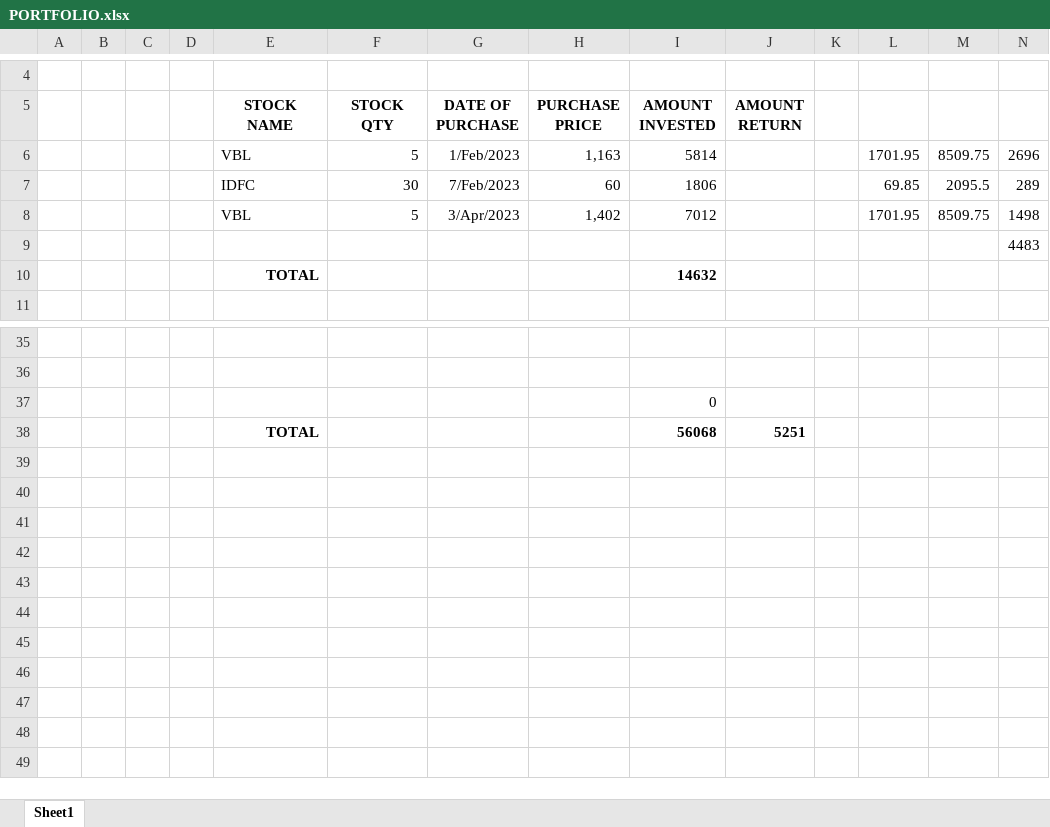
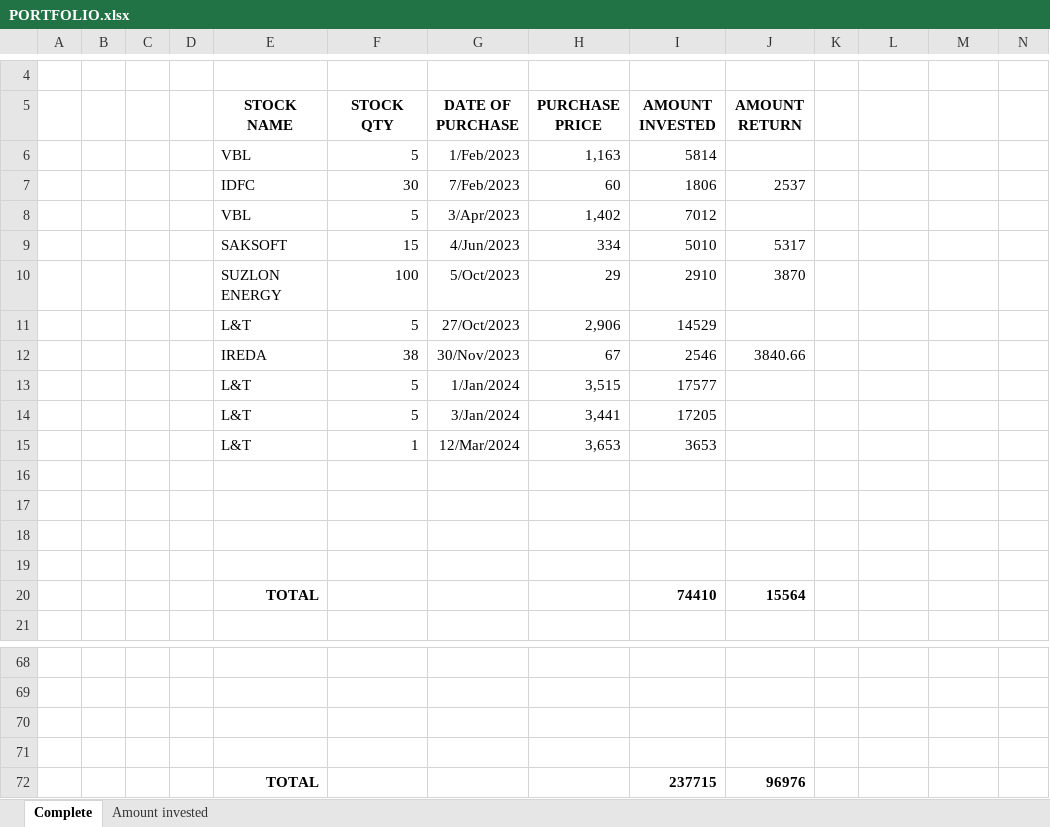
Before and after one commit to rayaran1000/Artificial-Business-Analyst-Database, an Excel workbook: PORTFOLIO.xlsx, sheet Complete, drawn as a sheet; only a part is shown, gaps mark what is left out; values as stored, in another font and other column widths than the file's, no borders; addresses are those after the commit; the diff covers the shown part only; the diff names each change by its address in the sheet, - before the commit and + after, or states it on an @@ line.

```diff
--- a/PORTFOLIO.xlsx (sheet Complete)
+++ b/PORTFOLIO.xlsx (sheet Complete)
-sheet tab: Sheet1
+sheet tab: Complete
+sheet tab: Amount invested
-L6: 1701.95
+L6: (empty)
-M6: 8509.75
+M6: (empty)
-N6: 2696
+N6: (empty)
-J7 (AMOUNT RETURN): (empty)
+J7 (AMOUNT RETURN): 2537
-L7: 69.85
+L7: (empty)
-M7: 2095.5
+M7: (empty)
-N7: 289
+N7: (empty)
-L8: 1701.95
+L8: (empty)
-M8: 8509.75
+M8: (empty)
-N8: 1498
+N8: (empty)
+row 9:  |  |  |  | SAKSOFT | 15 | 4/Jun/2023 | 334 | 5010 | 5317
+row 10:  |  |  |  | SUZLON ENERGY | 100 | 5/Oct/2023 | 29 | 2910 | 3870
+row 11:  |  |  |  | L&T | 5 | 27/Oct/2023 | 2,906 | 14529
+row 12:  |  |  |  | IREDA | 38 | 30/Nov/2023 | 67 | 2546 | 3840.66
+row 13:  |  |  |  | L&T | 5 | 1/Jan/2024 | 3,515 | 17577
+row 14:  |  |  |  | L&T | 5 | 3/Jan/2024 | 3,441 | 17205
+row 15:  |  |  |  | L&T | 1 | 12/Mar/2024 | 3,653 | 3653
-N16: 4483
+N16: (empty)
-row 17:  |  |  |  | TOTAL |  |  |  | 14632
+row 17: (empty)
+row 18: (empty)
+row 19: (empty)
+row 20:  |  |  |  | TOTAL |  |  |  | 74410 | 15564
-I70 (AMOUNT INVESTED): 0
+I70 (AMOUNT INVESTED): (empty)
-row 71:  |  |  |  | TOTAL |  |  |  | 56068 | 5251
+row 71: (empty)
+row 72:  |  |  |  | TOTAL |  |  |  | 237715 | 96976
```
Also changed, not shown: 23 added rows and 13 edited cells elsewhere in this sheet, formulas that keep their value.
